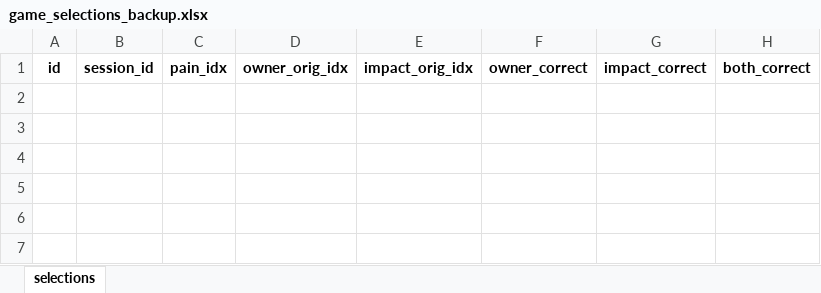
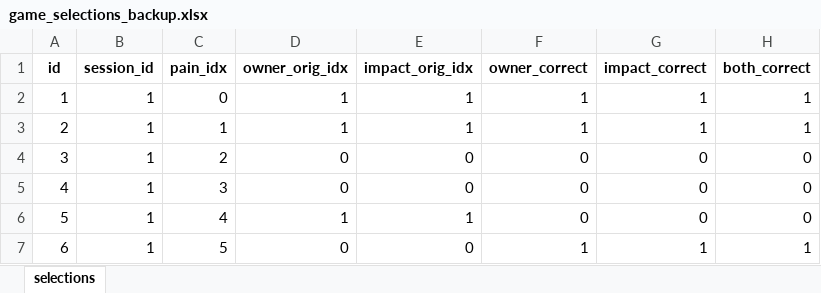
Before and after one commit to Cloudeva-ai/Cloud-Chaos-Theme, an Excel workbook: .cloud_chaos_data/game_selections_backup.xlsx, sheet selections, drawn as a sheet; values as stored, in another font and other column widths than the file's, no borders; the diff names each change by its address in the sheet, - before the commit and + after, or states it on an @@ line.

```diff
--- a/.cloud_chaos_data/game_selections_backup.xlsx (sheet selections)
+++ b/.cloud_chaos_data/game_selections_backup.xlsx (sheet selections)
+row 2: 1 | 1 | 0 | 1 | 1 | 1 | 1 | 1
+row 3: 2 | 1 | 1 | 1 | 1 | 1 | 1 | 1
+row 4: 3 | 1 | 2 | 0 | 0 | 0 | 0 | 0
+row 5: 4 | 1 | 3 | 0 | 0 | 0 | 0 | 0
+row 6: 5 | 1 | 4 | 1 | 1 | 0 | 0 | 0
+row 7: 6 | 1 | 5 | 0 | 0 | 1 | 1 | 1
```
Also changed, not shown: .cloud_chaos_data/game_sessions_backup.xlsx, .cloud_chaos_data/player_registrations_backup.xlsx, 22 other files.
